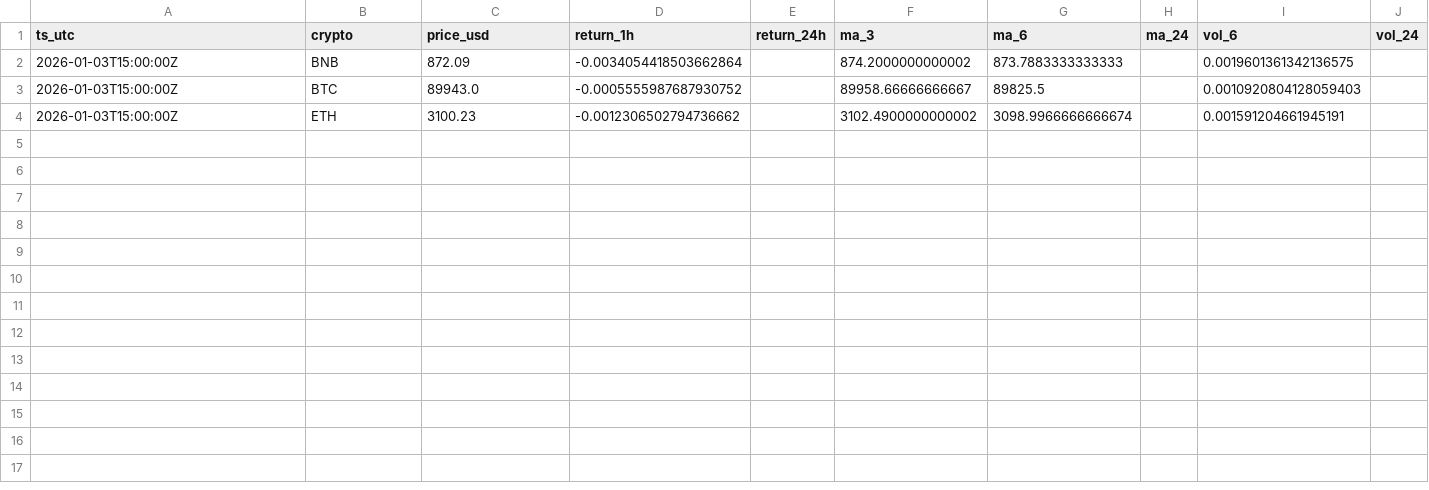
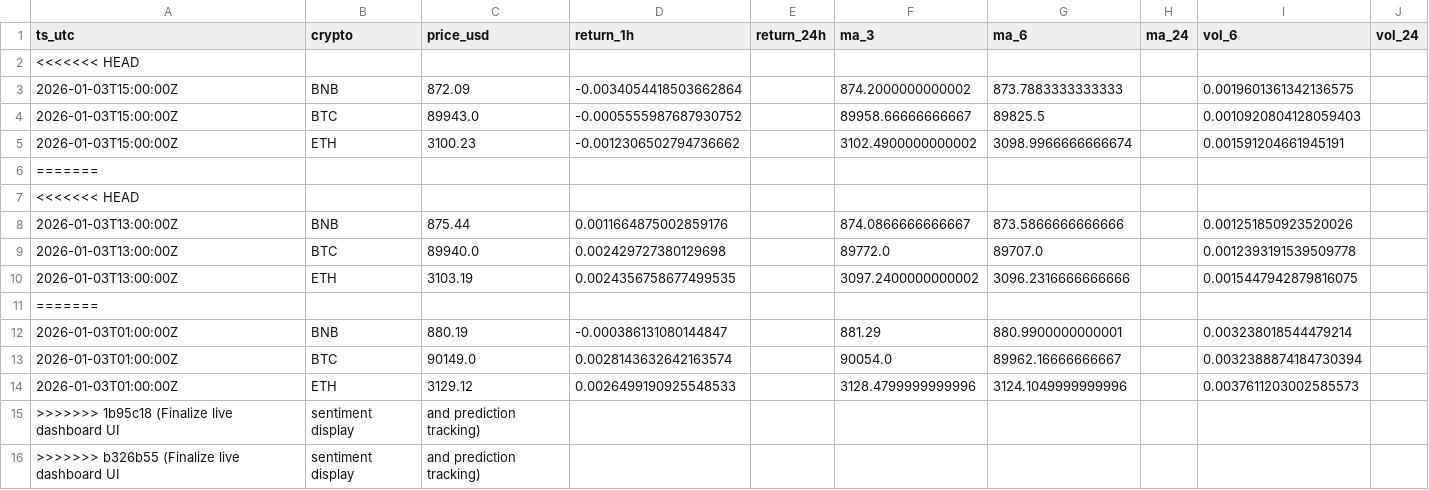
Before and after one commit to gertidokaj/crypto-sentiment-forecasting, a CSV file: data/live/features_latest.csv, drawn as a sheet.

```diff
--- a/data/live/features_latest.csv
+++ b/data/live/features_latest.csv
@@ -1,2 +1,3 @@
 ts_utc,crypto,price_usd,return_1h,return_24h,ma_3,ma_6,ma_24,vol_6,vol_24
+<<<<<<< HEAD
 2026-01-03T15:00:00Z,BNB,872.09,-0.0034054418503662864,,874.2000000000002,873.7883333333333,,0.0019601361342136575,
@@ -4 +5,12 @@ ts_utc,crypto,price_usd,return_1h,return_24h,ma_3,ma_6,ma_24,vol_6,vol_24
 2026-01-03T15:00:00Z,ETH,3100.23,-0.0012306502794736662,,3102.4900000000002,3098.9966666666674,,0.001591204661945191,
+=======
+<<<<<<< HEAD
+2026-01-03T13:00:00Z,BNB,875.44,0.0011664875002859176,,874.0866666666667,873.5866666666666,,0.001251850923520026,
+2026-01-03T13:00:00Z,BTC,89940.0,0.002429727380129698,,89772.0,89707.0,,0.0012393191539509778,
+2026-01-03T13:00:00Z,ETH,3103.19,0.0024356758677499535,,3097.2400000000002,3096.2316666666666,,0.0015447942879816075,
+=======
+2026-01-03T01:00:00Z,BNB,880.19,-0.000386131080144847,,881.29,880.9900000000001,,0.003238018544479214,
+2026-01-03T01:00:00Z,BTC,90149.0,0.0028143632642163574,,90054.0,89962.16666666667,,0.0032388874184730394,
+2026-01-03T01:00:00Z,ETH,3129.12,0.0026499190925548533,,3128.4799999999996,3124.1049999999996,,0.0037611203002585573,
+>>>>>>> 1b95c18 (Finalize live dashboard UI, sentiment display, and prediction tracking)
+>>>>>>> b326b55 (Finalize live dashboard UI, sentiment display, and prediction tracking)
```
Also changed, not shown: data/live/market_history.csv, data/live/market_latest.csv, 6 other files.
